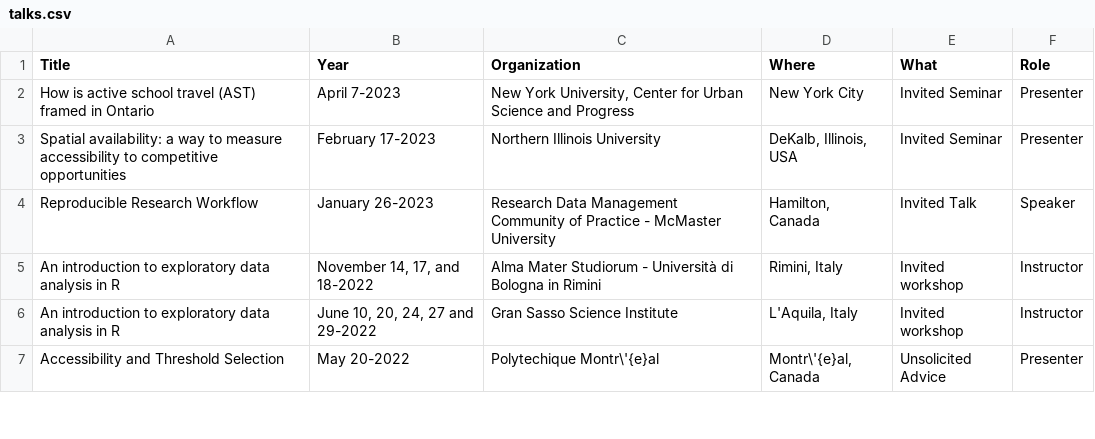
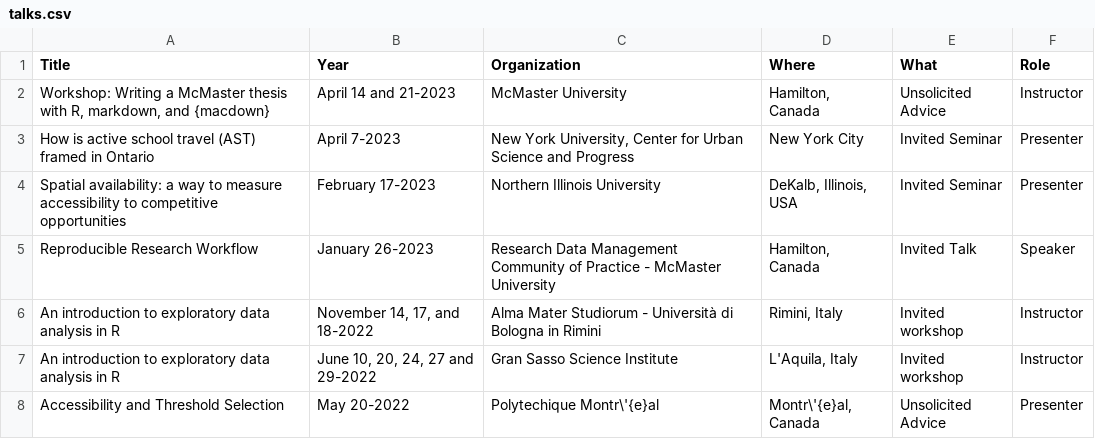
Before and after one commit to paezha/Official-CV, a CSV file: assets/talks.csv, drawn as a sheet; only a part is shown.

Commit message:
Updated with workshop

```diff
--- a/assets/talks.csv
+++ b/assets/talks.csv
@@ -1,2 +1,3 @@
 Title,Year,Organization,Where,What,Role
+"Workshop: Writing a McMaster thesis with R, markdown, and {macdown}",April 14 and 21-2023,McMaster University,"Hamilton, Canada",Unsolicited Advice,Instructor
 How is active school travel (AST) framed in Ontario,April 7-2023,"New York University, Center for Urban Science and Progress",New York City,Invited Seminar,Presenter
```
Also changed, not shown: 2 other files.
